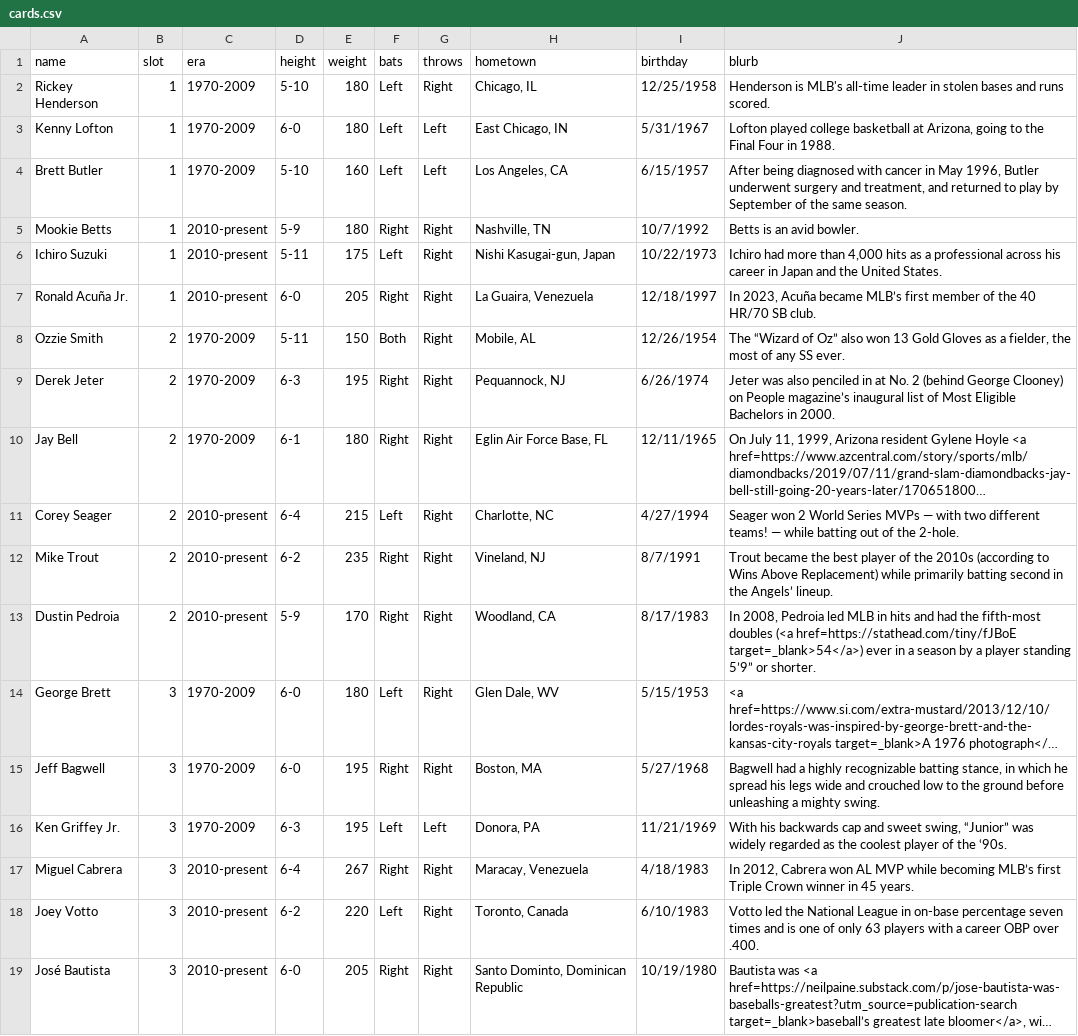
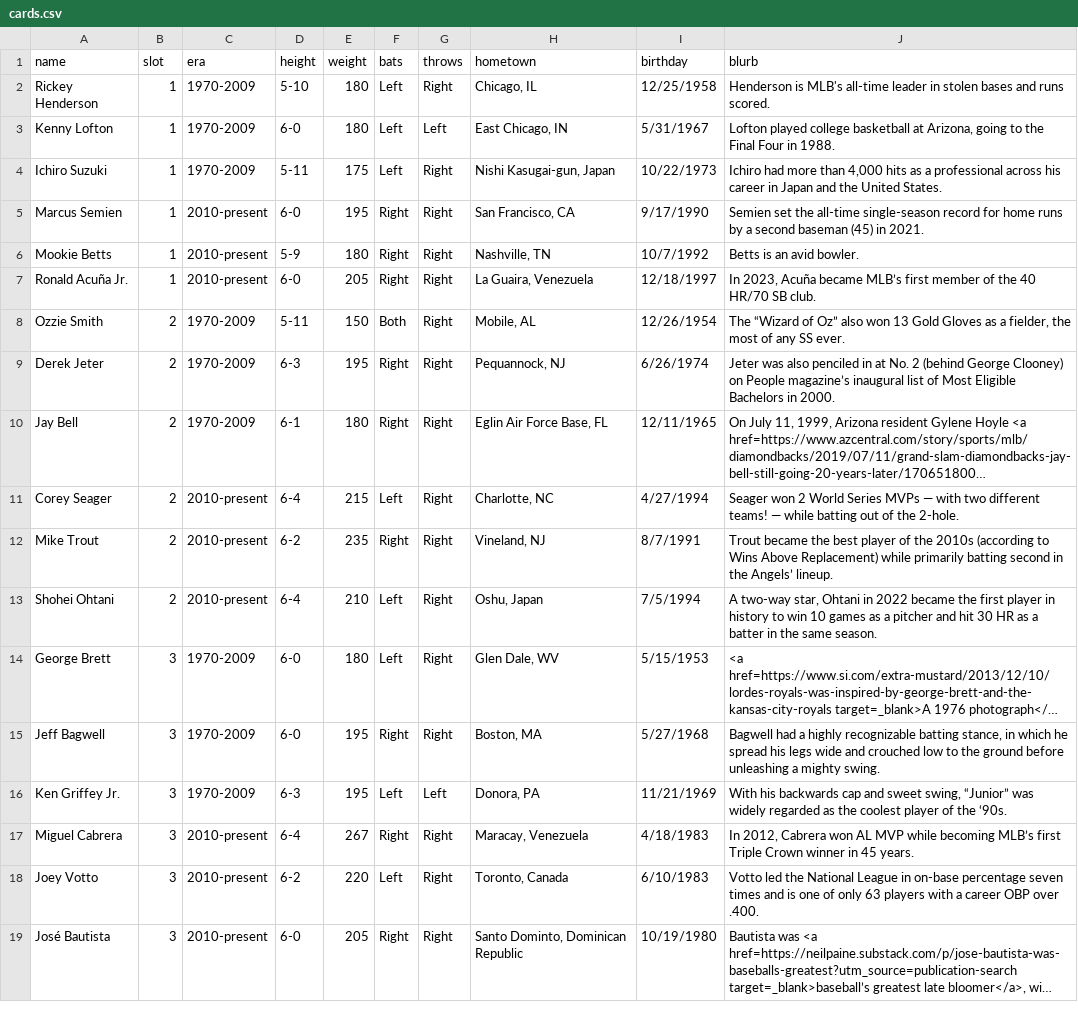
Before and after one commit to the-pudding/lineup, a CSV file: src/data/cards.csv, drawn as a sheet; only a part is shown; long unchanged cells end in …; removed rows and columns are numbered as before the commit, all else as after; the diff names each change by its address in the sheet, - before the commit and + after, or states it on an @@ line.

Commit message:
new cards

```diff
--- a/src/data/cards.csv
+++ b/src/data/cards.csv
-row 4: Brett Butler | 1 | 1970-2009 | 5-10 | 160 | Left | Left | Los Angeles, CA | 6/15/1957 | After being diagnosed with cancer in May 1996, Butler underwent surgery and treatment, and returned to play by September of the same season.
+row 4: Ichiro Suzuki | 1 | 1970-2009 | 5-11 | 175 | Left | Right | Nishi Kasugai-gun, Japan | 10/22/1973 | Ichiro had more than 4,000 hits as a professional across his career in Japan and the United States.
+row 5: Marcus Semien | 1 | 2010-present | 6-0 | 195 | Right | Right | San Francisco, CA | 9/17/1990 | Semien set the all-time single-season record for home runs by a second baseman (45) in 2021.
-row 6: Ichiro Suzuki | 1 | 2010-present | 5-11 | 175 | Left | Right | Nishi Kasugai-gun, Japan | 10/22/1973 | Ichiro had more than 4,000 hits as a professional across his career in Japan and the United States.
-row 13: Dustin Pedroia | 2 | 2010-present | 5-9 | 170 | Right | Right | Woodland, CA | 8/17/1983 | In 2008, Pedroia led MLB in hits and had the fifth-most doubles (<a href=https://stathead.com/tiny/fJBoE target=_blank>54</a>) ever in a season by a player standing 5’9” or shorter.
+row 13: Shohei Ohtani | 2 | 2010-present | 6-4 | 210 | Left | Right | Oshu, Japan | 7/5/1994 | A two-way star, Ohtani in 2022 became the first player in history to win 10 games as a pitcher and hit 30 HR as a batter in the same season.
```
Also changed, not shown: 7 other files.
